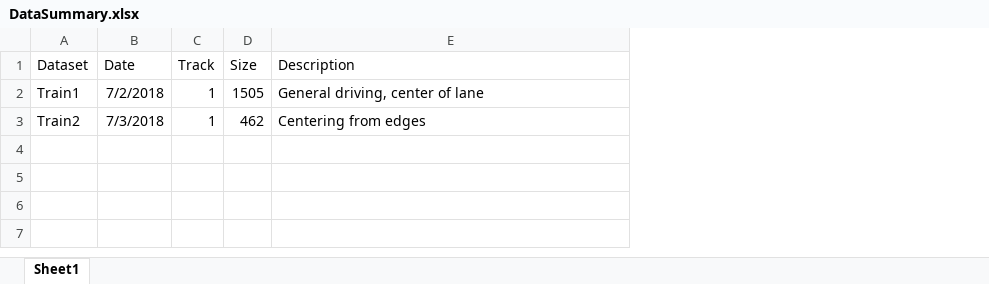
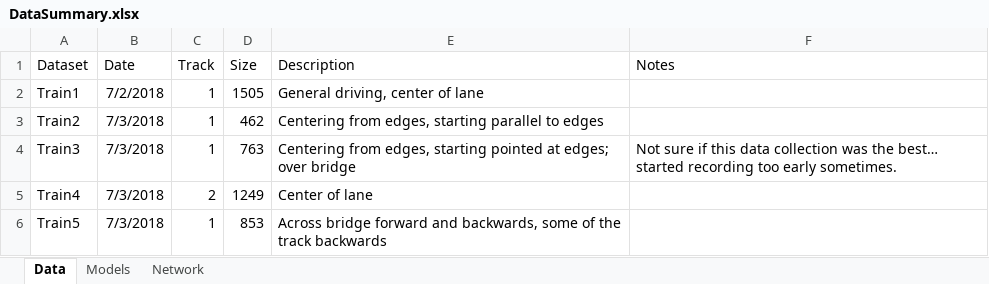
Before and after one commit to jjw2/SDC_Term1_P3, an Excel workbook: DataSummary.xlsx, sheet Data, drawn as a sheet; values as stored, in another font and other column widths than the file's, no borders; the diff names each change by its address in the sheet, - before the commit and + after, or states it on an @@ line.

Commit message:
Changes to data summary.

```diff
--- a/DataSummary.xlsx (sheet Data)
+++ b/DataSummary.xlsx (sheet Data)
-sheet tab: Sheet1
+sheet tab: Data
+sheet tab: Models
+sheet tab: Network
+column F (Notes), empty
-E3 (Description): Centering from edges
+E3 (Description): Centering from edges, starting parallel to edges
+row 4: Train3 | 7/3/2018 | 1 | 763 | Centering from edges, starting pointed at edges; over bridge | Not sure if this data collection was the best… started recording too early sometimes.
+row 5: Train4 | 7/3/2018 | 2 | 1249 | Center of lane
+row 6: Train5 | 7/3/2018 | 1 | 853 | Across bridge forward and backwards, some of the track backwards
```
Also changed, not shown: 1 other file.
